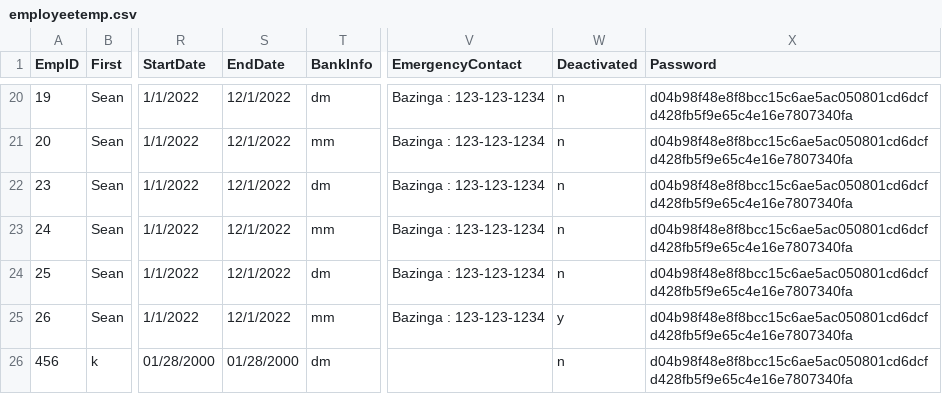
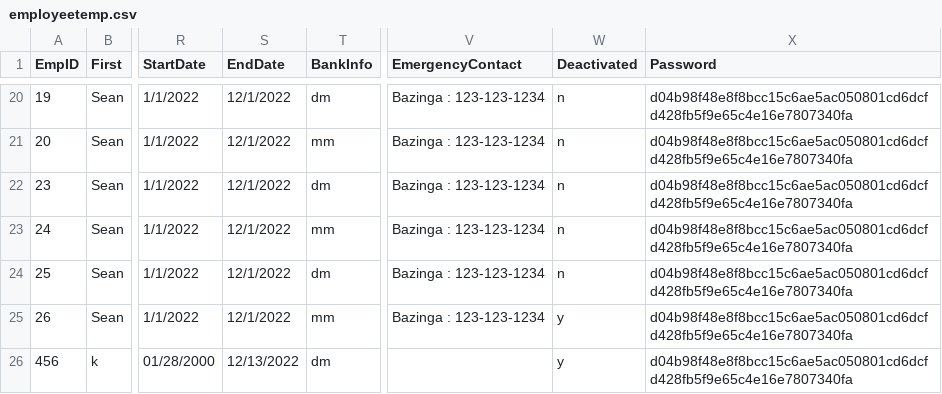
Before and after one commit to Locke087/EmpData, a CSV file: employeetemp.csv, drawn as a sheet; only a part is shown, gaps mark what is left out; the diff names each change by its address in the sheet, - before the commit and + after, or states it on an @@ line.

Commit message:
Forgot the end date functionality whoops. Now it's completely done

```diff
--- a/employeetemp.csv
+++ b/employeetemp.csv
-S26 (EndDate): 01/28/2000
+S26 (EndDate): 12/13/2022
-W26 (Deactivated): n
+W26 (Deactivated): y
```
Also changed, not shown: 1 other file.
